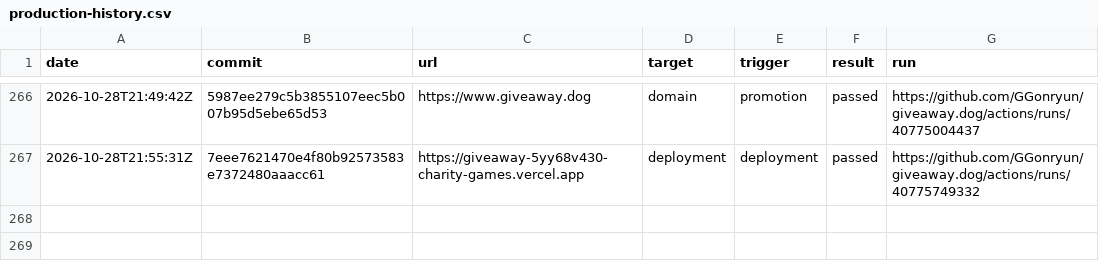
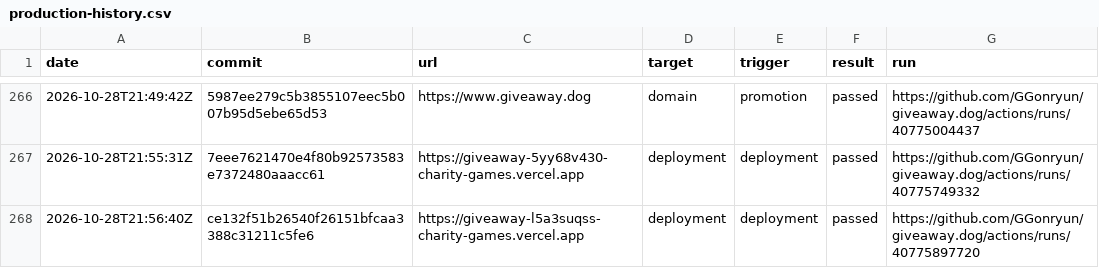
Before and after one commit to GGonryun/giveaway.dog, a CSV file: production-history.csv, drawn as a sheet; only a part is shown, gaps mark what is left out.

```diff
--- a/production-history.csv
+++ b/production-history.csv
@@ -267 +267,2 @@ date,commit,url,target,trigger,result,run
 2026-10-28T21:55:31Z,7eee7621470e4f80b92573583e7372480aaacc61,https://giveaway-5yy68v430-charity-games.vercel.app,deployment,deployment,passed,https://github.com/GGonryun/giveaway.dog/actions/runs/40775749332
+2026-10-28T21:56:40Z,ce132f51b26540f26151bfcaa3388c31211c5fe6,https://giveaway-l5a3suqss-charity-games.vercel.app,deployment,deployment,passed,https://github.com/GGonryun/giveaway.dog/actions/runs/40775897720
```
